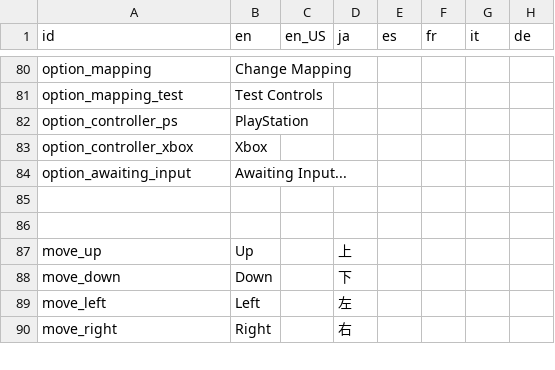
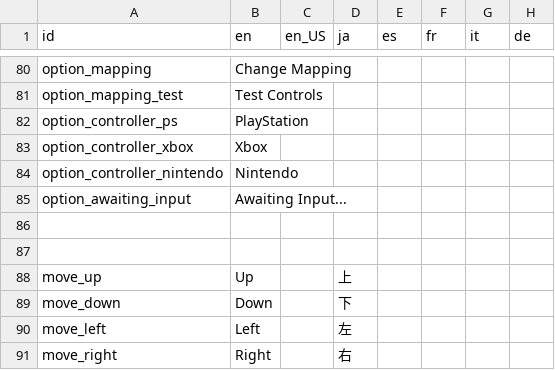
Before and after one commit to Kuma-Boo/project-reignition, a CSV file: Project/locale/Locale.csv, drawn as a sheet; only a part is shown, gaps mark what is left out.

Commit message:
Added nintendo controllers

```diff
--- a/Project/locale/Locale.csv
+++ b/Project/locale/Locale.csv
@@ -83,2 +83,3 @@ option_controller_ps	PlayStation
 option_controller_xbox	Xbox						
+option_controller_nintendo	Nintendo						
 option_awaiting_input	Awaiting Input...						
```
Also changed, not shown: 53 other files.
